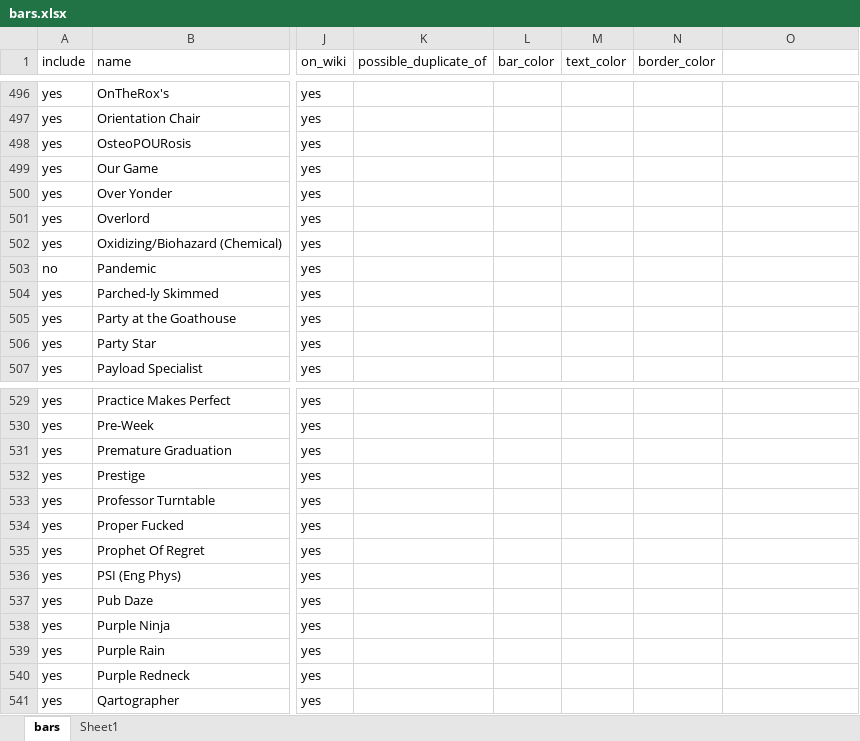
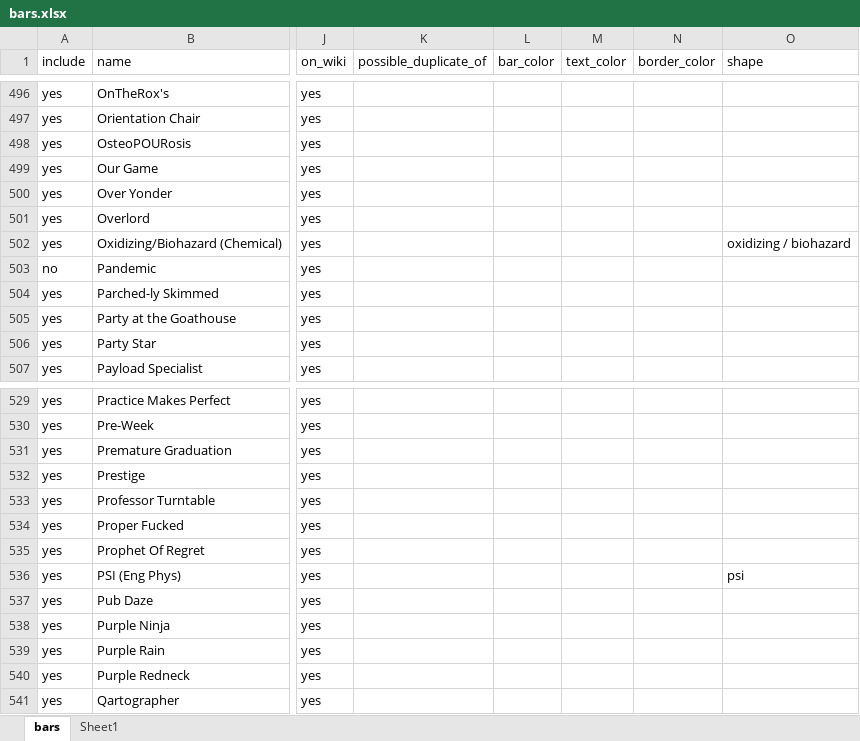
Before and after one commit to Artsleed/Queen-s-Engineering-Jacket-GPA-Planner, an Excel workbook: data/bars.xlsx, sheet bars, drawn as a sheet; only a part is shown, gaps mark what is left out; values as stored, in another font and other column widths than the file's, no borders; table styles not drawn; the diff covers the shown part only; the diff names each change by its address in the sheet, - before the commit and + after, or states it on an @@ line.

```diff
--- a/data/bars.xlsx (sheet bars)
+++ b/data/bars.xlsx (sheet bars)
-O1: (empty)
+O1: shape
-O502 (shape): (empty)
+O502 (shape): oxidizing / biohazard
-O536 (shape): (empty)
+O536 (shape): psi
```
Also changed, not shown: 5 edited cells elsewhere in this sheet, 8 other files.
